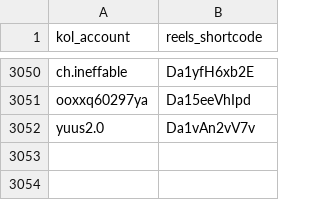
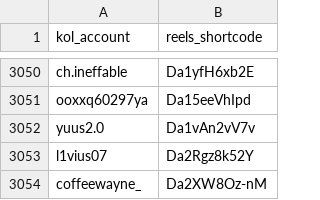
Before and after one commit to sabina-lu/reels-scraping, a CSV file: data/reels_static_info.csv, drawn as a sheet; only a part is shown, gaps mark what is left out.

```diff
--- a/data/reels_static_info.csv
+++ b/data/reels_static_info.csv
@@ -3052 +3052,3 @@ ooxxq60297ya,Da15eeVhIpd
 yuus2.0,Da1vAn2vV7v
+l1vius07,Da2Rgz8k52Y
+coffeewayne_,Da2XW8Oz-nM
```
Also changed, not shown: data/profile_post_state.csv.
